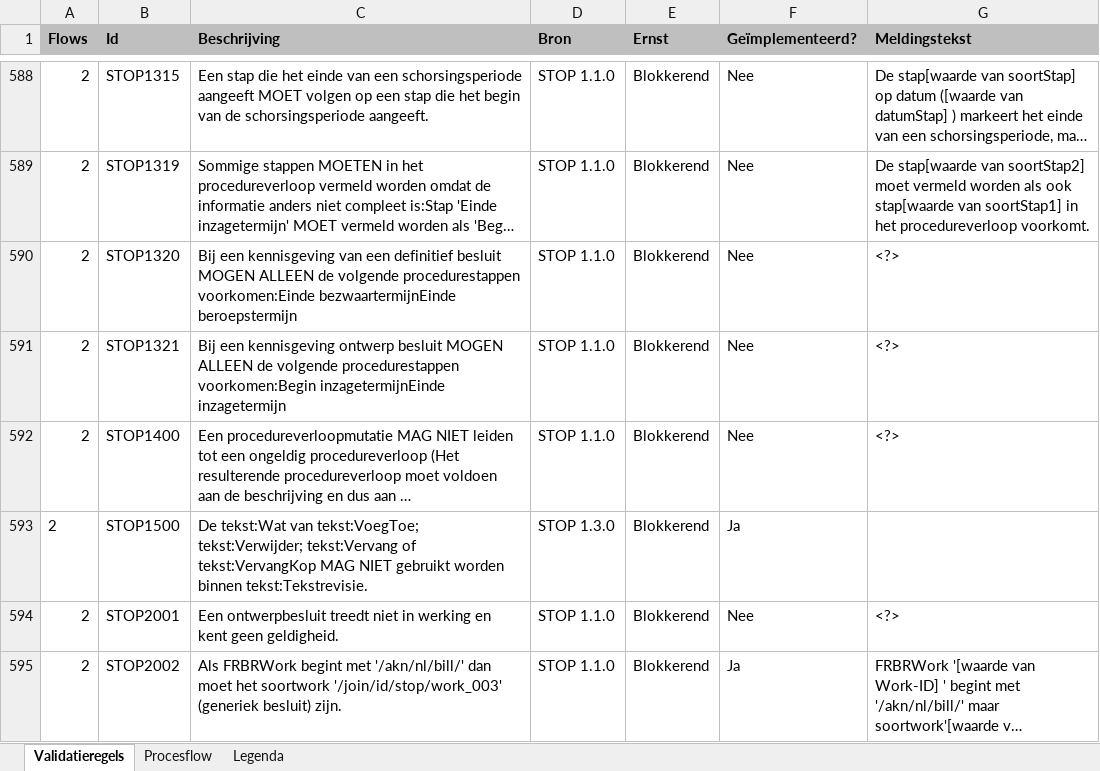
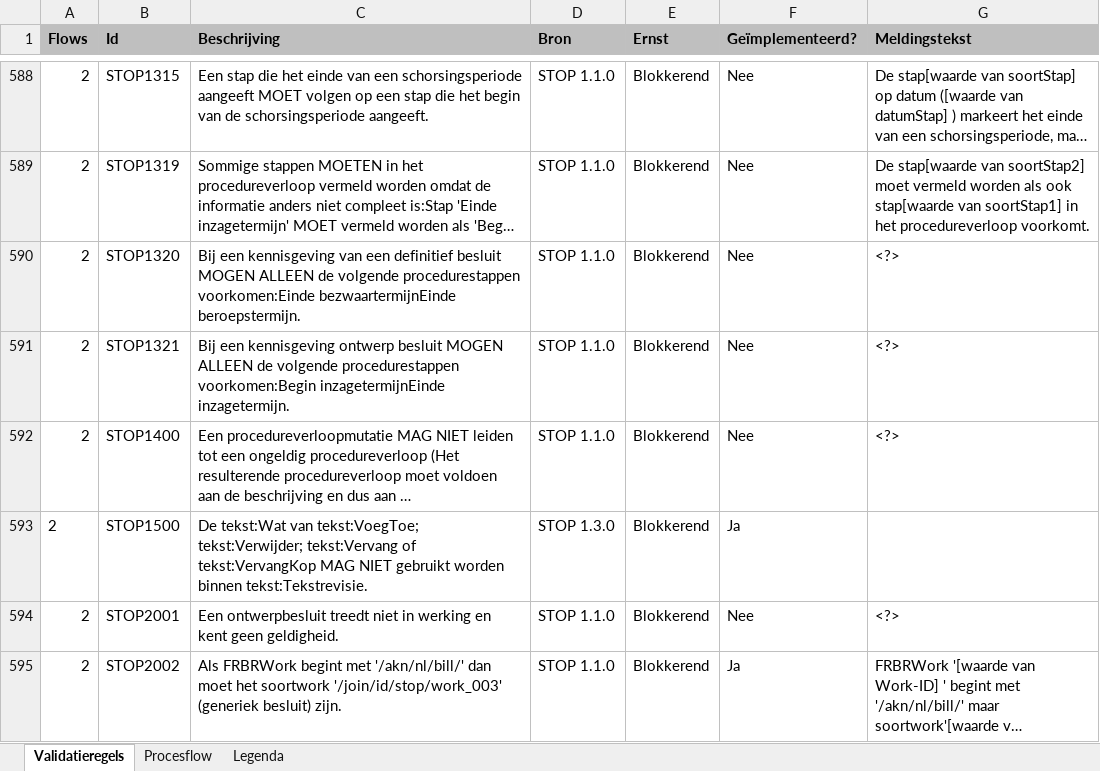
Before and after one commit to Geonovum/dso-validatiematrix, an Excel workbook: Validatiematrix.xlsx, sheet Validatieregels, drawn as a sheet; only a part is shown, gaps mark what is left out; long unchanged cells end in …; values as stored, in another font and other column widths than the file's, no borders; conditional formats not drawn; the diff covers the shown part only; the diff names each change by its address in the sheet, - before the commit and + after, or states it on an @@ line.

```diff
--- a/Validatiematrix.xlsx (sheet Validatieregels)
+++ b/Validatiematrix.xlsx (sheet Validatieregels)
-C590 (Beschrijving): …voorkomen:Einde bezwaartermijnEinde beroepstermijn
+C590 (Beschrijving): …voorkomen:Einde bezwaartermijnEinde beroepstermijn.
-C591 (Beschrijving): …voorkomen:Begin inzagetermijnEinde inzagetermijn
+C591 (Beschrijving): …voorkomen:Begin inzagetermijnEinde inzagetermijn.
```
Also changed, not shown: 55 edited cells elsewhere in this sheet.
